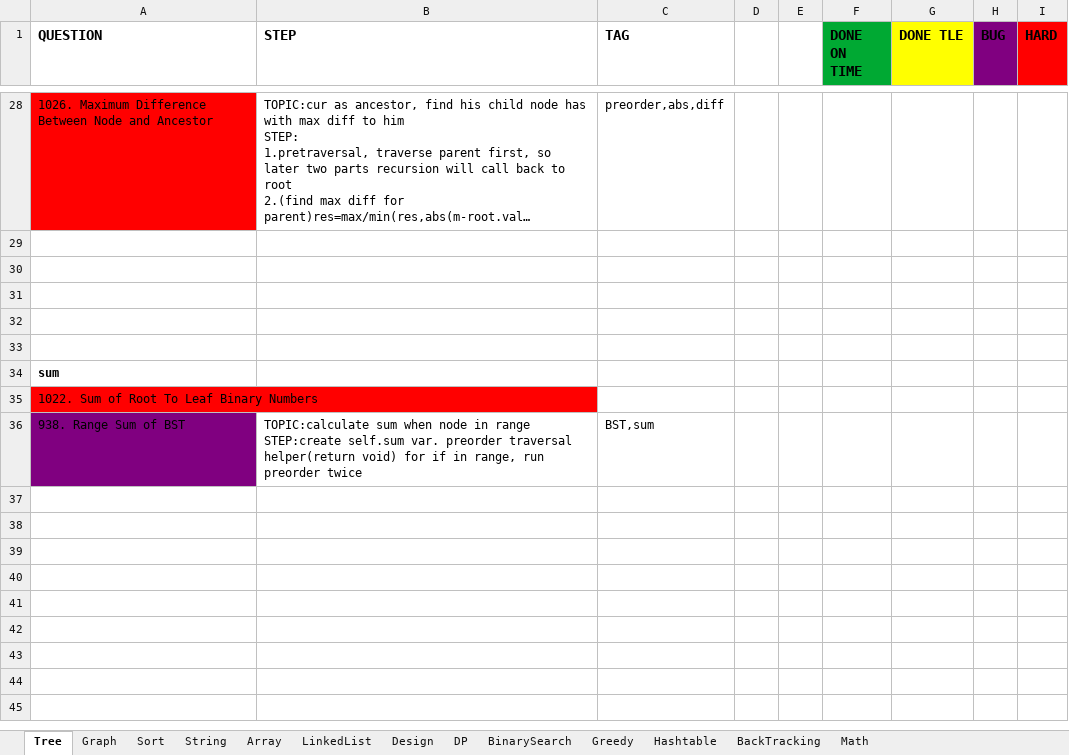
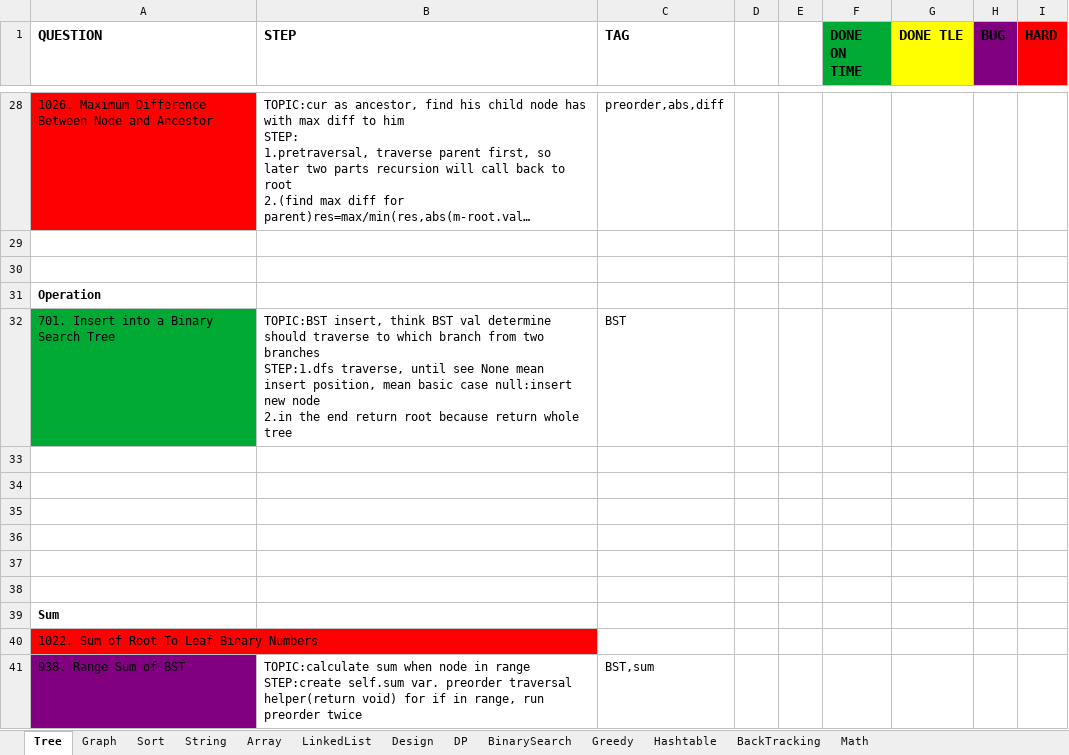
Before and after one commit to yuchangrachel/algorithm, an Excel workbook: Note.xlsx, sheet Tree, drawn as a sheet; only a part is shown, gaps mark what is left out; the shorter side is filled out with more unchanged rows; long unchanged cells end in …; values as stored, in another font and other column widths than the file's, no borders; addresses are those after the commit; ↵ is a line break in a cell; the diff names each change by its address in the sheet, - before the commit and + after, or states it on an @@ line.

Commit message:
Tree

```diff
--- a/Note.xlsx (sheet Tree)
+++ b/Note.xlsx (sheet Tree)
+row 31: Operation
+row 32: 701. Insert into a Binary Search Tree | TOPIC:BST insert, think BST val determine should traverse to which branch from two branches ↵ STEP:1.dfs traverse, until see None mean insert position, mean basic case null:insert new node ↵ 2.in the end return root because return whole tree | BST
+row 36: (empty)
+row 37: (empty)
+row 38: (empty)
-A39 (QUESTION): sum
+A39 (QUESTION): Sum
```
Also changed, not shown: 2 other files.
